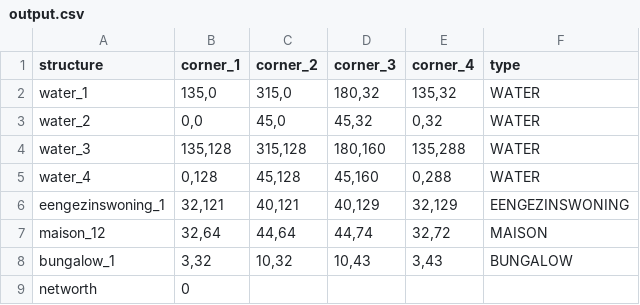
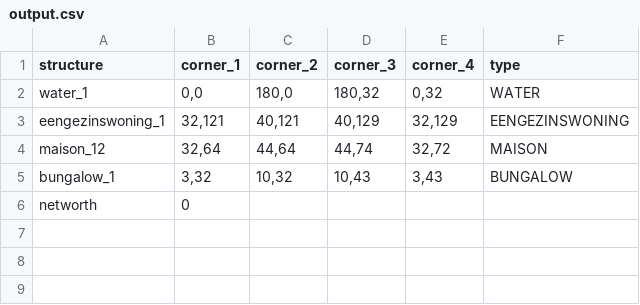
Before and after one commit to Paulmolenaar/MaMaPa, a CSV file: output.csv, drawn as a sheet.

```diff
--- a/output.csv
+++ b/output.csv
@@ -1,6 +1,3 @@
 structure,corner_1,corner_2,corner_3,corner_4,type
-water_1,"135,0","315,0","180,32","135,32",WATER
-water_2,"0,0","45,0","45,32","0,32",WATER
-water_3,"135,128","315,128","180,160","135,288",WATER
-water_4,"0,128","45,128","45,160","0,288",WATER
+water_1,"0,0","180,0","180,32","0,32",WATER
 eengezinswoning_1,"32,121","40,121","40,129","32,129",EENGEZINSWONING
```
Also changed, not shown: 3 other files.
